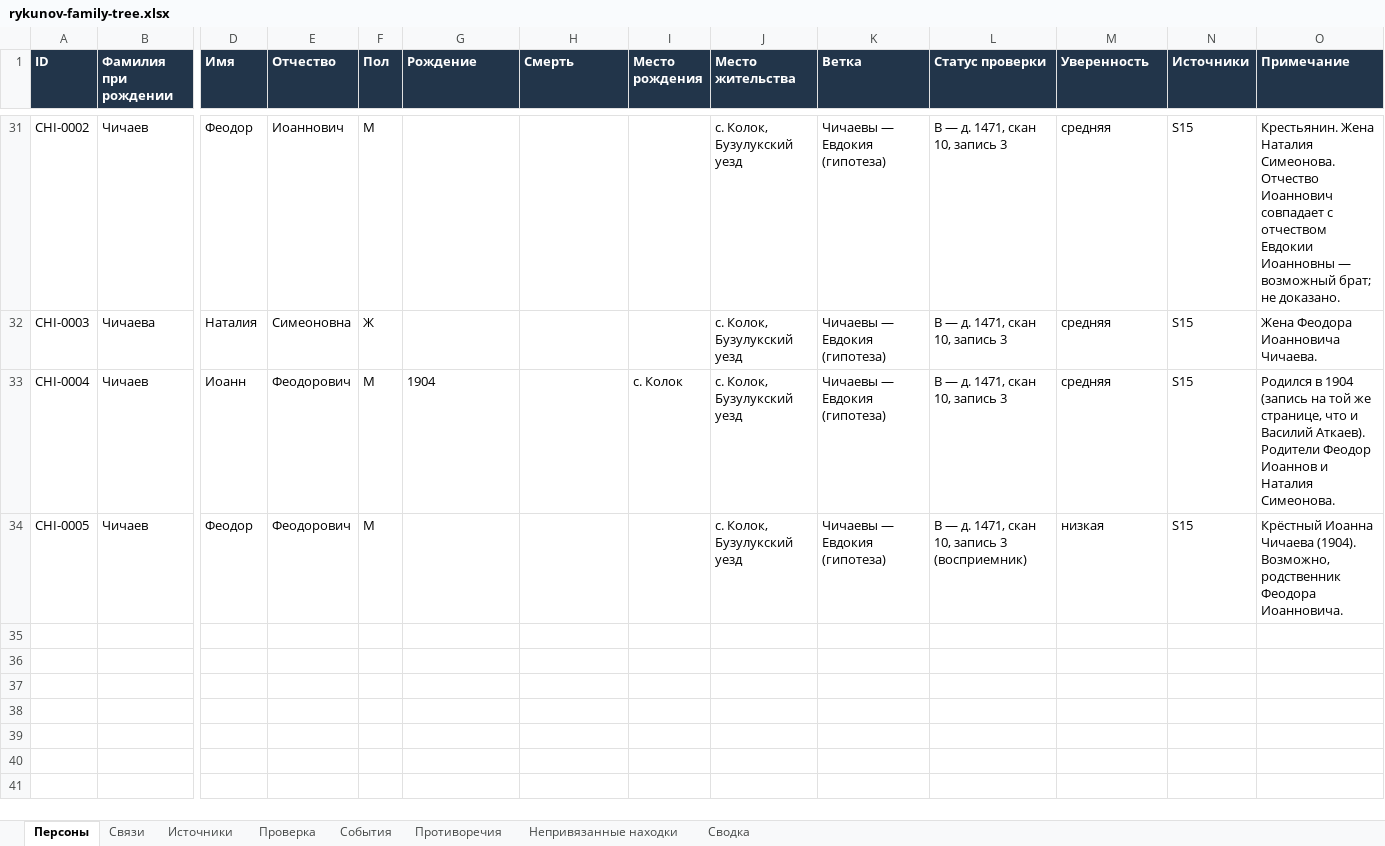
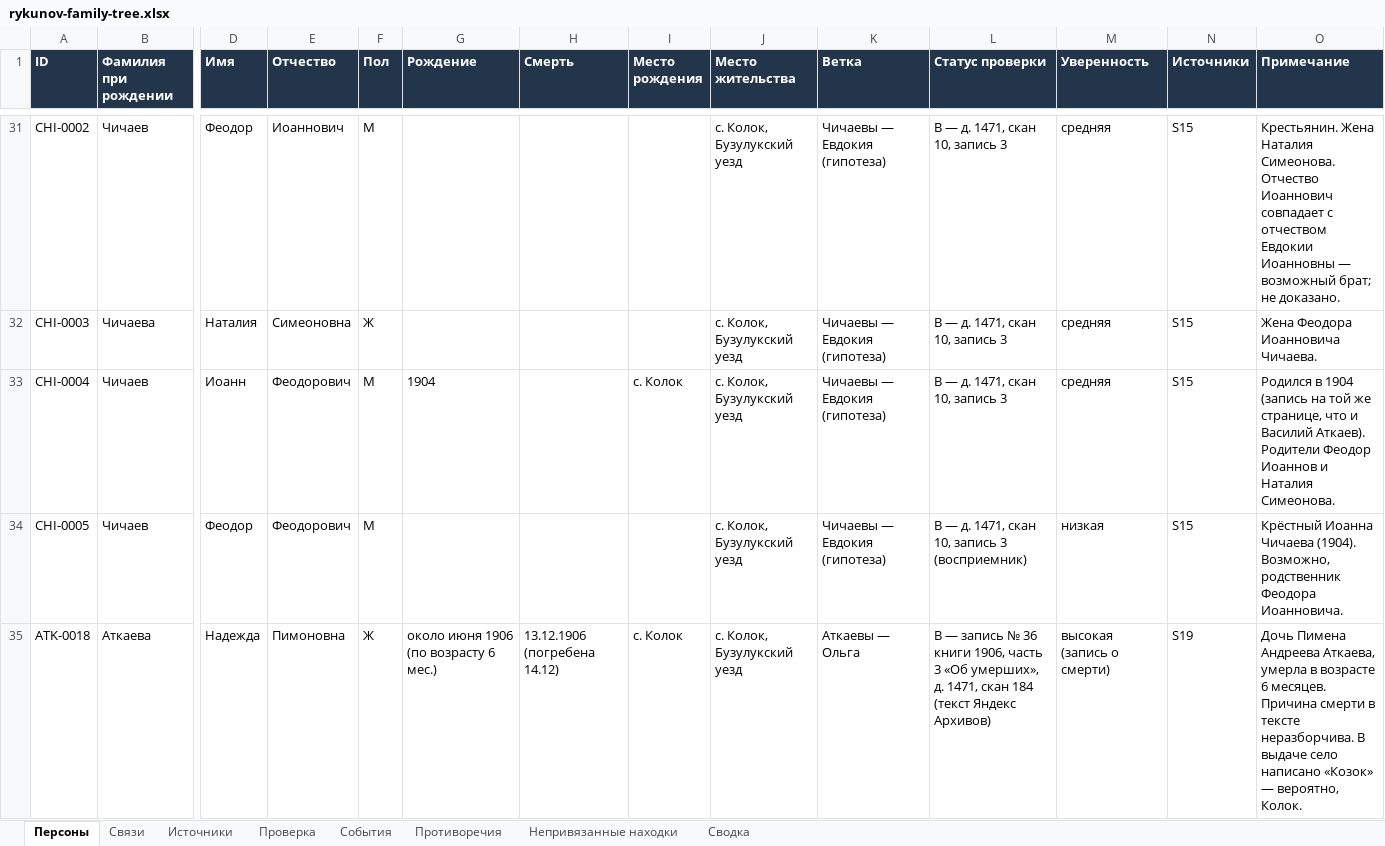
Before and after one commit to kilevoy/rykunov-family-tree, an Excel workbook: data/rykunov-family-tree.xlsx, sheet Персоны, drawn as a sheet; only a part is shown, gaps mark what is left out; values as stored, in another font and other column widths than the file's, no borders; rows hold the shown columns only; the diff names each change by its address in the sheet, - before the commit and + after, or states it on an @@ line.

```diff
--- a/data/rykunov-family-tree.xlsx (sheet Персоны)
+++ b/data/rykunov-family-tree.xlsx (sheet Персоны)
+row 35: ATK-0018 | Аткаева | Надежда | Пимоновна | Ж | около июня 1906 (по возрасту 6 мес.) | 13.12.1906 (погребена 14.12) | с. Колок | с. Колок, Бузулукский уезд | Аткаевы — Ольга | B — запись № 36 книги 1906, часть 3 «Об умерших», д. 1471, скан 184 (текст Яндекс Архивов) | высокая (запись о смерти) | S19 | Дочь Пимена Андреева Аткаева, умерла в возрасте 6 месяцев. Причина смерти в тексте неразборчива. В выдаче село написано «Козок» — вероятно, Колок.
```
Also changed, not shown: sheet События, sheet Связи, sheet Источники, sheet Сводка, sheet Проверка, sheet Непривязанные находки.
